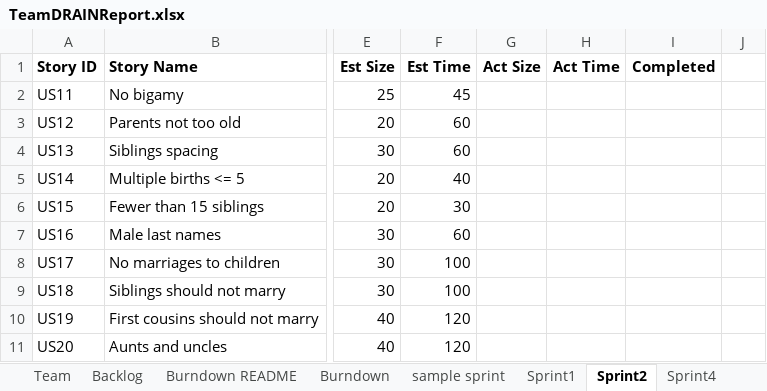
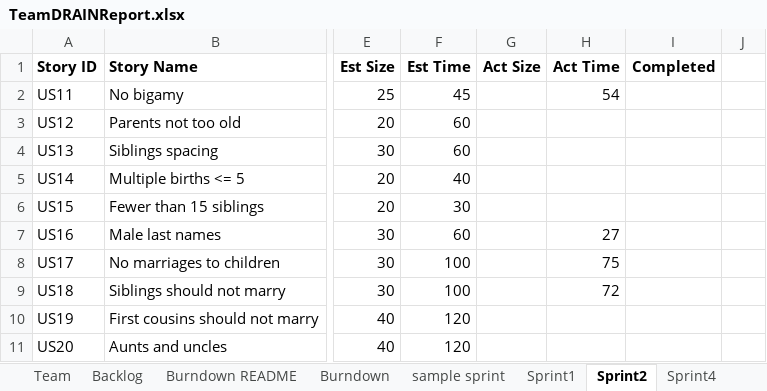
Before and after one commit to miahnaseem/SSW555_DRAIN, an Excel workbook: TeamDRAINReport.xlsx, sheet Sprint2, drawn as a sheet; only a part is shown, gaps mark what is left out; values as stored, in another font and other column widths than the file's, no borders; the diff names each change by its address in the sheet, - before the commit and + after, or states it on an @@ line.

```diff
--- a/TeamDRAINReport.xlsx (sheet Sprint2)
+++ b/TeamDRAINReport.xlsx (sheet Sprint2)
-H2 (Act Time): (empty)
+H2 (Act Time): 54
-H7 (Act Time): (empty)
+H7 (Act Time): 27
-H8 (Act Time): (empty)
+H8 (Act Time): 75
-H9 (Act Time): (empty)
+H9 (Act Time): 72
```
Also changed, not shown: charts or pictures, 4 other files.
